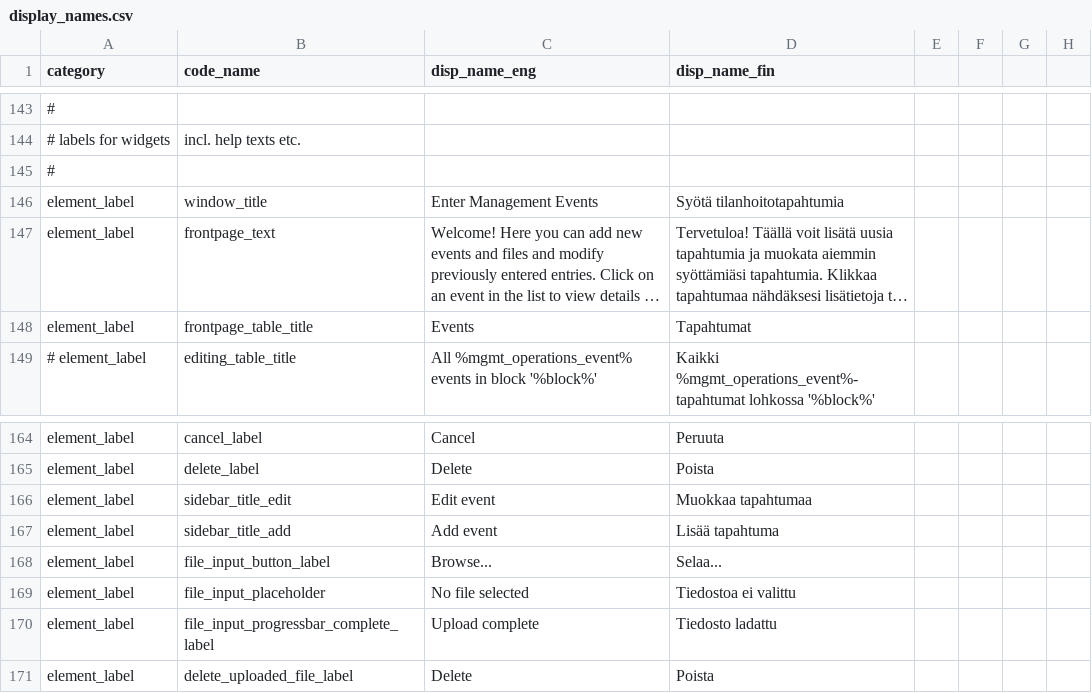
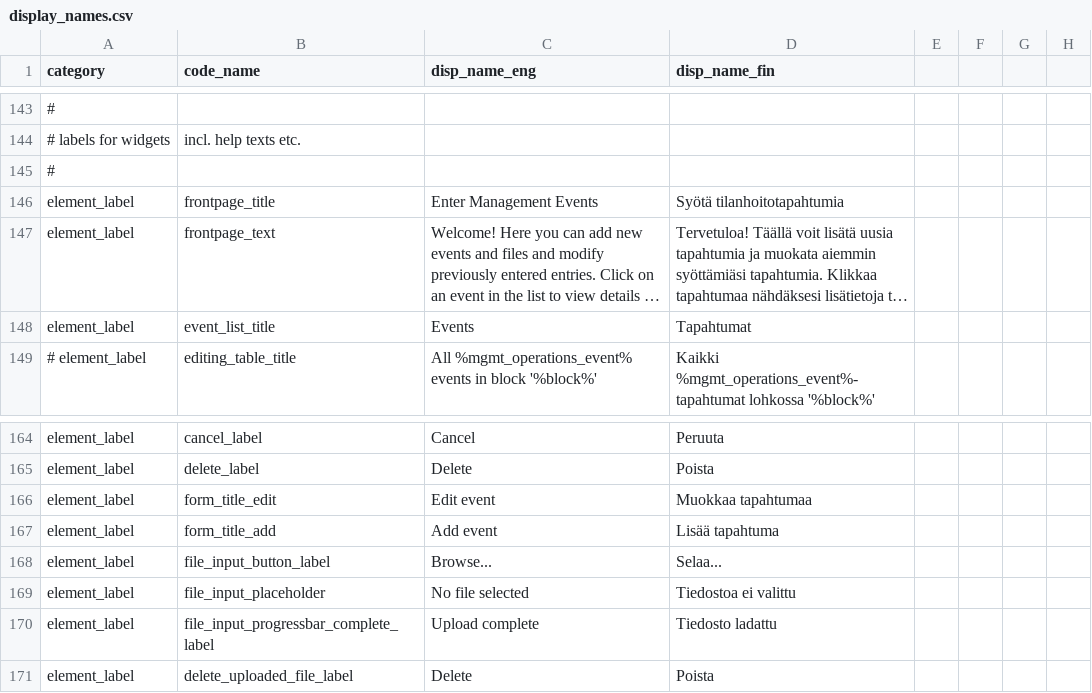
Before and after one commit to PecanProject/fieldactivity, a CSV file: inst/extdata/display_names.csv, drawn as a sheet; only a part is shown, gaps mark what is left out; long unchanged cells end in …; the diff names each change by its address in the sheet, - before the commit and + after, or states it on an @@ line.

Commit message:
Increase startup speed by initialising the form in stages 1. the form is initialised when the site is first defined 2. the table and fileInput modules on the form are initialised when the form is first displayed
other changes:
- change the names of some textOutputs to make naming conventions consistent

```diff
--- a/inst/extdata/display_names.csv
+++ b/inst/extdata/display_names.csv
-B146 (code_name): window_title
+B146 (code_name): frontpage_title
-B148 (code_name): frontpage_table_title
+B148 (code_name): event_list_title
-B166 (code_name): sidebar_title_edit
+B166 (code_name): form_title_edit
-B167 (code_name): sidebar_title_add
+B167 (code_name): form_title_add
```
Also changed, not shown: 9 other files.
